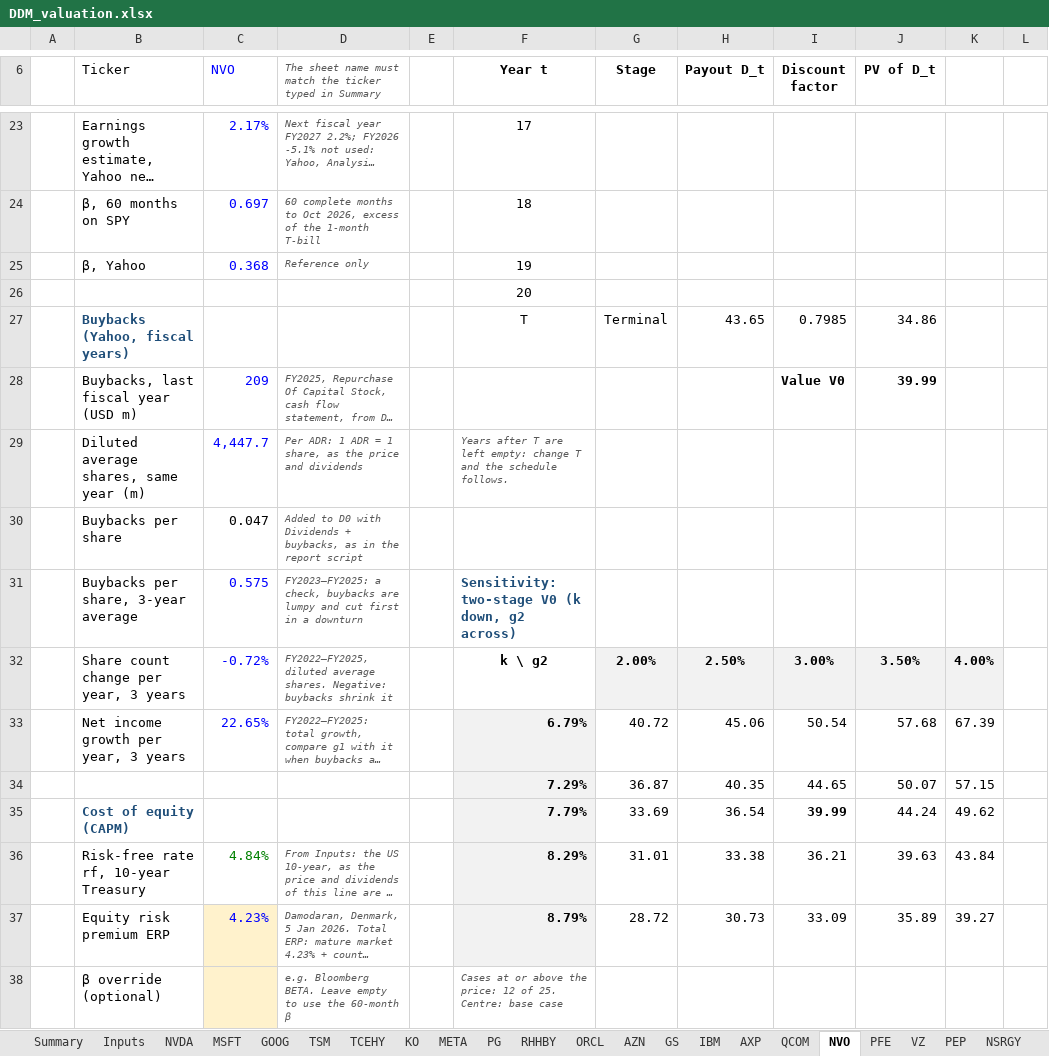
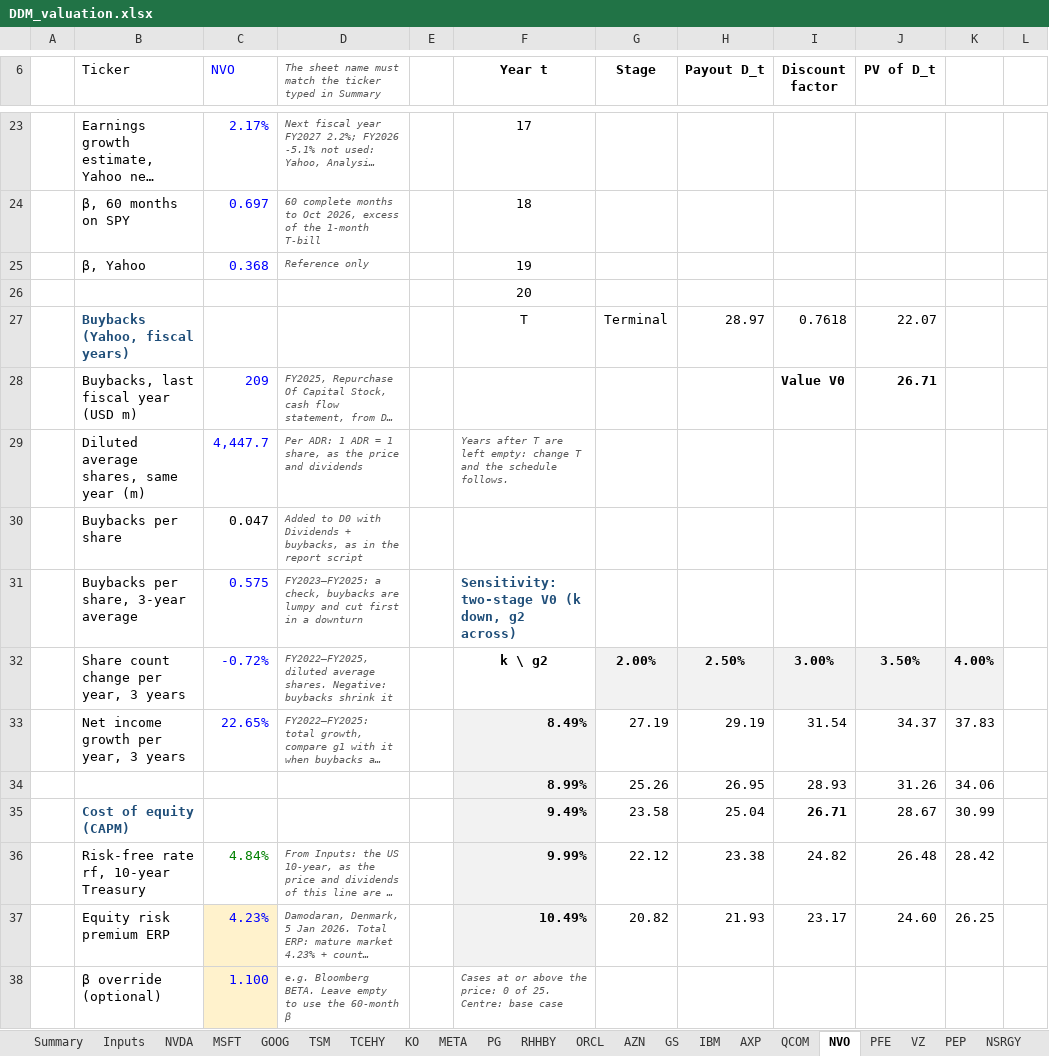
Before and after one commit to Baumender2026/Matterhorn-Capital-Management, an Excel workbook: runs/round2/inputs/DDM_valuation.xlsx, sheet NVO, drawn as a sheet; only a part is shown, gaps mark what is left out; long unchanged cells end in …; values as stored, in another font and other column widths than the file's, no borders; conditional formats not drawn; removed rows and columns are numbered as before the commit, all else as after; rows hold the shown columns only; the diff covers the shown part only; the diff names each change by its address in the sheet, - before the commit and + after, or states it on an @@ line.

```diff
--- a/runs/round2/inputs/DDM_valuation.xlsx (sheet NVO)
+++ b/runs/round2/inputs/DDM_valuation.xlsx (sheet NVO)
-H27 (Payout D_t): 43.65
+H27 (Payout D_t): 28.97
-I27 (Discount factor): 0.7985
+I27 (Discount factor): 0.7618
-J27 (PV of D_t): 34.86
+J27 (PV of D_t): 22.07
-J28 (PV of D_t): 39.99
+J28 (PV of D_t): 26.71
-F33 (Year t): 6.79%
+F33 (Year t): 8.49%
-G33 (Stage): 40.72
+G33 (Stage): 27.19
-H33 (Payout D_t): 45.06
+H33 (Payout D_t): 29.19
-I33 (Discount factor): 50.54
+I33 (Discount factor): 31.54
-J33 (PV of D_t): 57.68
+J33 (PV of D_t): 34.37
-K33: 67.39
+K33: 37.83
-row 34:  |  |  |  |  | 7.29% | 36.87 | 40.35 | 44.65 | 50.07 | 57.15
+row 34:  |  |  |  |  | 8.99% | 25.26 | 26.95 | 28.93 | 31.26 | 34.06
-F35 (Year t): 7.79%
+F35 (Year t): 9.49%
-G35 (Stage): 33.69
+G35 (Stage): 23.58
-H35 (Payout D_t): 36.54
+H35 (Payout D_t): 25.04
-I35 (Discount factor): 39.99
+I35 (Discount factor): 26.71
-J35 (PV of D_t): 44.24
+J35 (PV of D_t): 28.67
-K35: 49.62
+K35: 30.99
-F36 (Year t): 8.29%
+F36 (Year t): 9.99%
-G36 (Stage): 31.01
+G36 (Stage): 22.12
-H36 (Payout D_t): 33.38
+H36 (Payout D_t): 23.38
-I36 (Discount factor): 36.21
+I36 (Discount factor): 24.82
-J36 (PV of D_t): 39.63
+J36 (PV of D_t): 26.48
-K36: 43.84
+K36: 28.42
-F37 (Year t): 8.79%
+F37 (Year t): 10.49%
-G37 (Stage): 28.72
+G37 (Stage): 20.82
-H37 (Payout D_t): 30.73
+H37 (Payout D_t): 21.93
-I37 (Discount factor): 33.09
+I37 (Discount factor): 23.17
-J37 (PV of D_t): 35.89
+J37 (PV of D_t): 24.60
-K37: 39.27
+K37: 26.25
-C38 (NVO): (empty)
+C38 (NVO): 1.100
-F38 (Year t): …the price: 12 of 25.…
+F38 (Year t): …the price: 0 of 25.…
```
Also changed, not shown: 62 edited cells elsewhere in this sheet, sheet PFE, sheet PEP, sheet NSRGY, sheet VZ, sheet Summary.
